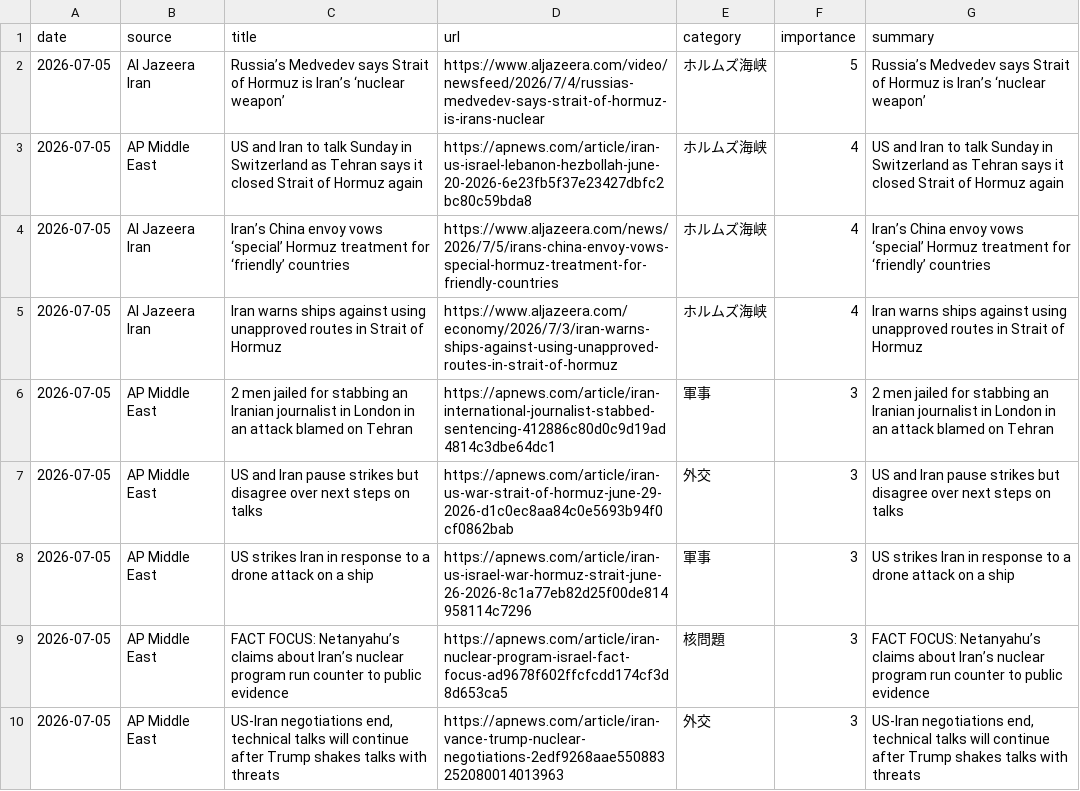
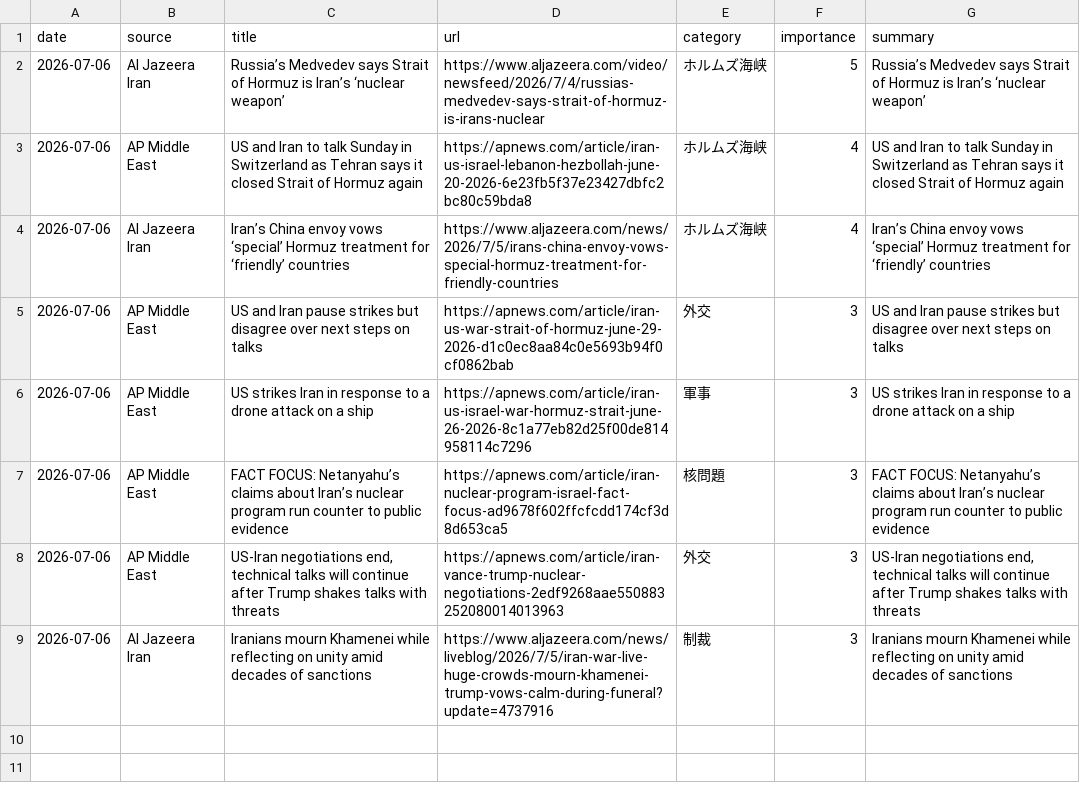
Before and after one commit to naka3-14/i-news, a CSV file: data/iran_news.csv, drawn as a sheet.

```diff
--- a/data/iran_news.csv
+++ b/data/iran_news.csv
@@ -1,10 +1,9 @@
 date,source,title,url,category,importance,summary
-2026-07-05,Al Jazeera Iran,Russia’s Medvedev says Strait of Hormuz is Iran’s ‘nuclear weapon’,https://www.aljazeera.com/video/newsfeed/2026/7/4/russias-medvedev-says-strait-of-hormuz-is-irans-nuclear,ホルムズ海峡,5,Russia’s Medvedev says Strait of Hormuz is Iran’s ‘nuclear weapon’
-2026-07-05,AP Middle East,US and Iran to talk Sunday in Switzerland as Tehran says it closed Strait of Hormuz again,https://apnews.com/article/iran-us-israel-lebanon-hezbollah-june-20-2026-6e23fb5f37e23427dbfc2bc80c59bda8,ホルムズ海峡,4,US and Iran to talk Sunday in Switzerland as Tehran says it closed Strait of Hormuz again
-2026-07-05,Al Jazeera Iran,Iran’s China envoy vows ‘special’ Hormuz treatment for ‘friendly’ countries,https://www.aljazeera.com/news/2026/7/5/irans-china-envoy-vows-special-hormuz-treatment-for-friendly-countries,ホルムズ海峡,4,Iran’s China envoy vows ‘special’ Hormuz treatment for ‘friendly’ countries
-2026-07-05,Al Jazeera Iran,Iran warns ships against using unapproved routes in Strait of Hormuz,https://www.aljazeera.com/economy/2026/7/3/iran-warns-ships-against-using-unapproved-routes-in-strait-of-hormuz,ホルムズ海峡,4,Iran warns ships against using unapproved routes in Strait of Hormuz
-2026-07-05,AP Middle East,2 men jailed for stabbing an Iranian journalist in London in an attack blamed on Tehran,https://apnews.com/article/iran-international-journalist-stabbed-sentencing-412886c80d0c9d19ad4814c3dbe64dc1,軍事,3,2 men jailed for stabbing an Iranian journalist in London in an attack blamed on Tehran
-2026-07-05,AP Middle East,US and Iran pause strikes but disagree over next steps on talks,https://apnews.com/article/iran-us-war-strait-of-hormuz-june-29-2026-d1c0ec8aa84c0e5693b94f0cf0862bab,外交,3,US and Iran pause strikes but disagree over next steps on talks
-2026-07-05,AP Middle East,US strikes Iran in response to a drone attack on a ship,https://apnews.com/article/iran-us-israel-war-hormuz-strait-june-26-2026-8c1a77eb82d25f00de814958114c7296,軍事,3,US strikes Iran in response to a drone attack on a ship
-2026-07-05,AP Middle East,FACT FOCUS: Netanyahu’s claims about Iran’s nuclear program run counter to public evidence,https://apnews.com/article/iran-nuclear-program-israel-fact-focus-ad9678f602ffcfcdd174cf3d8d653ca5,核問題,3,FACT FOCUS: Netanyahu’s claims about Iran’s nuclear program run counter to public evidence
-2026-07-05,AP Middle East,"US-Iran negotiations end, technical talks will continue after Trump shakes talks with threats",https://apnews.com/article/iran-vance-trump-nuclear-negotiations-2edf9268aae550883252080014013963,外交,3,"US-Iran negotiations end, technical talks will continue after Trump shakes talks with threats"
+2026-07-06,Al Jazeera Iran,Russia’s Medvedev says Strait of Hormuz is Iran’s ‘nuclear weapon’,https://www.aljazeera.com/video/newsfeed/2026/7/4/russias-medvedev-says-strait-of-hormuz-is-irans-nuclear,ホルムズ海峡,5,Russia’s Medvedev says Strait of Hormuz is Iran’s ‘nuclear weapon’
+2026-07-06,AP Middle East,US and Iran to talk Sunday in Switzerland as Tehran says it closed Strait of Hormuz again,https://apnews.com/article/iran-us-israel-lebanon-hezbollah-june-20-2026-6e23fb5f37e23427dbfc2bc80c59bda8,ホルムズ海峡,4,US and Iran to talk Sunday in Switzerland as Tehran says it closed Strait of Hormuz again
+2026-07-06,Al Jazeera Iran,Iran’s China envoy vows ‘special’ Hormuz treatment for ‘friendly’ countries,https://www.aljazeera.com/news/2026/7/5/irans-china-envoy-vows-special-hormuz-treatment-for-friendly-countries,ホルムズ海峡,4,Iran’s China envoy vows ‘special’ Hormuz treatment for ‘friendly’ countries
+2026-07-06,AP Middle East,US and Iran pause strikes but disagree over next steps on talks,https://apnews.com/article/iran-us-war-strait-of-hormuz-june-29-2026-d1c0ec8aa84c0e5693b94f0cf0862bab,外交,3,US and Iran pause strikes but disagree over next steps on talks
+2026-07-06,AP Middle East,US strikes Iran in response to a drone attack on a ship,https://apnews.com/article/iran-us-israel-war-hormuz-strait-june-26-2026-8c1a77eb82d25f00de814958114c7296,軍事,3,US strikes Iran in response to a drone attack on a ship
+2026-07-06,AP Middle East,FACT FOCUS: Netanyahu’s claims about Iran’s nuclear program run counter to public evidence,https://apnews.com/article/iran-nuclear-program-israel-fact-focus-ad9678f602ffcfcdd174cf3d8d653ca5,核問題,3,FACT FOCUS: Netanyahu’s claims about Iran’s nuclear program run counter to public evidence
+2026-07-06,AP Middle East,"US-Iran negotiations end, technical talks will continue after Trump shakes talks with threats",https://apnews.com/article/iran-vance-trump-nuclear-negotiations-2edf9268aae550883252080014013963,外交,3,"US-Iran negotiations end, technical talks will continue after Trump shakes talks with threats"
+2026-07-06,Al Jazeera Iran,Iranians mourn Khamenei while reflecting on unity amid decades of sanctions,https://www.aljazeera.com/news/liveblog/2026/7/5/iran-war-live-huge-crowds-mourn-khamenei-trump-vows-calm-during-funeral?update=4737916,制裁,3,Iranians mourn Khamenei while reflecting on unity amid decades of sanctions
```
Also changed, not shown: 6 other files.
